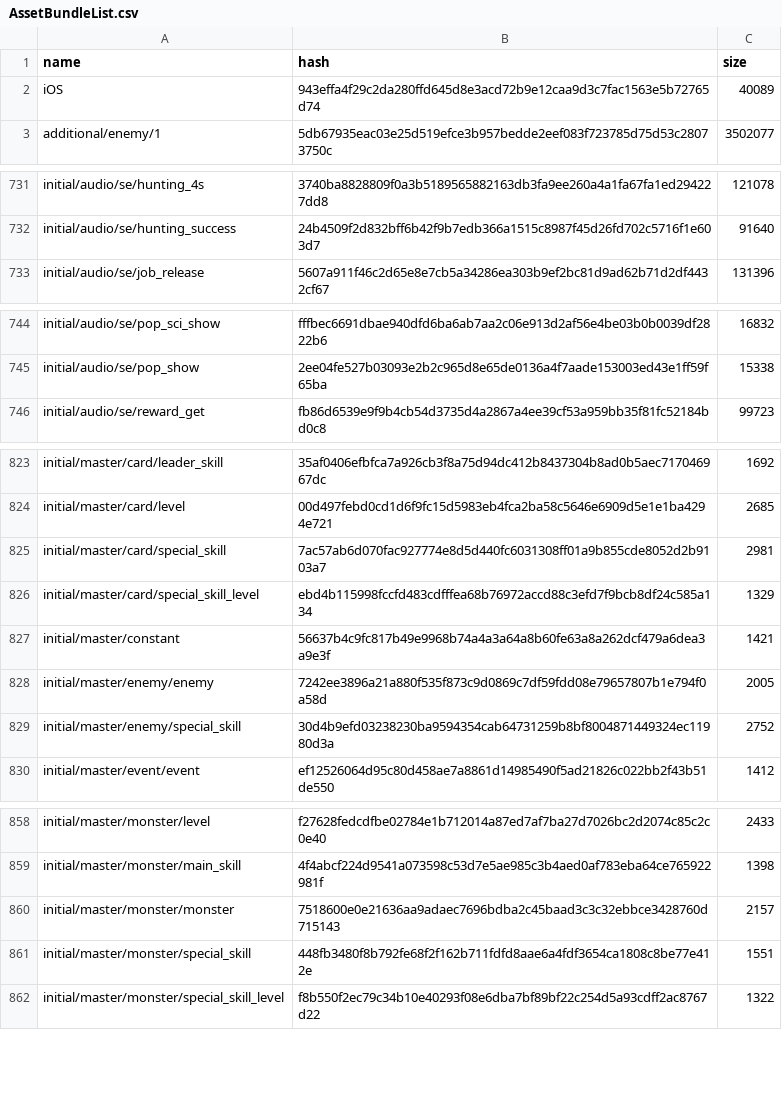
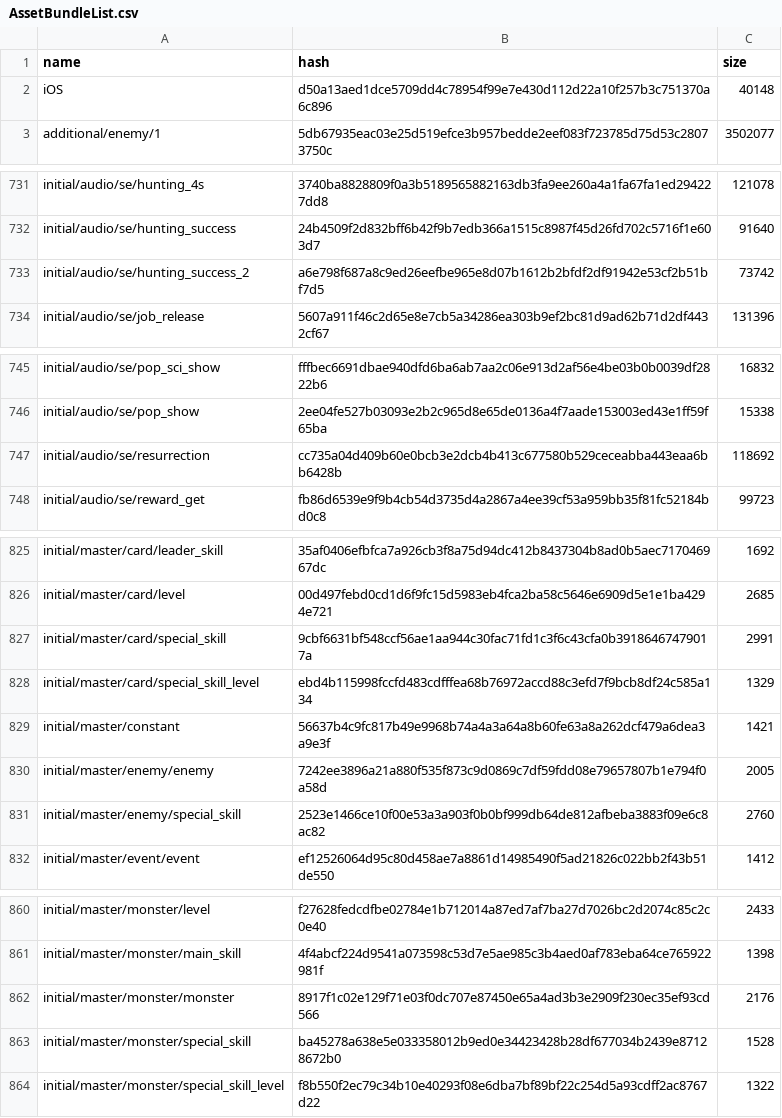
Before and after one commit to onederappli/AB_SF_iOS, a CSV file: 100/AssetBundleList.csv, drawn as a sheet; only a part is shown, gaps mark what is left out; the diff covers the shown part only.

```diff
--- a/100/AssetBundleList.csv
+++ b/100/AssetBundleList.csv
@@ -1,3 +1,3 @@
 name,hash,size
-iOS,943effa4f29c2da280ffd645d8e3acd72b9e12caa9d3c7fac1563e5b72765d74,40089
+iOS,d50a13aed1dce5709dd4c78954f99e7e430d112d22a10f257b3c751370a6c896,40148
 additional/enemy/1,5db67935eac03e25d519efce3b957bedde2eef083f723785d75d53c28073750c,3502077
@@ -732,2 +732,3 @@ initial/audio/se/hunting_4s,3740ba8828809f0a3b5189565882163db3fa9ee260a4a1fa67fa
 initial/audio/se/hunting_success,24b4509f2d832bff6b42f9b7edb366a1515c8987f45d26fd702c5716f1e603d7,91640
+initial/audio/se/hunting_success_2,a6e798f687a8c9ed26eefbe965e8d07b1612b2bfdf2df91942e53cf2b51bf7d5,73742
 initial/audio/se/job_release,5607a911f46c2d65e8e7cb5a34286ea303b9ef2bc81d9ad62b71d2df4432cf67,131396
@@ -745,2 +746,3 @@ initial/audio/se/pop_sci_show,fffbec6691dbae940dfd6ba6ab7aa2c06e913d2af56e4be03b
 initial/audio/se/pop_show,2ee04fe527b03093e2b2c965d8e65de0136a4f7aade153003ed43e1ff59f65ba,15338
+initial/audio/se/resurrection,cc735a04d409b60e0bcb3e2dcb4b413c677580b529ceceabba443eaa6bb6428b,118692
 initial/audio/se/reward_get,fb86d6539e9f9b4cb54d3735d4a2867a4ee39cf53a959bb35f81fc52184bd0c8,99723
@@ -824,3 +826,3 @@ initial/master/card/leader_skill,35af0406efbfca7a926cb3f8a75d94dc412b8437304b8ad
 initial/master/card/level,00d497febd0cd1d6f9fc15d5983eb4fca2ba58c5646e6909d5e1e1ba4294e721,2685
-initial/master/card/special_skill,7ac57ab6d070fac927774e8d5d440fc6031308ff01a9b855cde8052d2b9103a7,2981
+initial/master/card/special_skill,9cbf6631bf548ccf56ae1aa944c30fac71fd1c3f6c43cfa0b39186467479017a,2991
 initial/master/card/special_skill_level,ebd4b115998fccfd483cdfffea68b76972accd88c3efd7f9bcb8df24c585a134,1329
@@ -828,3 +830,3 @@ initial/master/constant,56637b4c9fc817b49e9968b74a4a3a64a8b60fe63a8a262dcf479a6d
 initial/master/enemy/enemy,7242ee3896a21a880f535f873c9d0869c7df59fdd08e79657807b1e794f0a58d,2005
-initial/master/enemy/special_skill,30d4b9efd03238230ba9594354cab64731259b8bf8004871449324ec11980d3a,2752
+initial/master/enemy/special_skill,2523e1466ce10f00e53a3a903f0b0bf999db64de812afbeba3883f09e6c8ac82,2760
 initial/master/event/event,ef12526064d95c80d458ae7a8861d14985490f5ad21826c022bb2f43b51de550,1412
@@ -859,4 +861,4 @@ initial/master/monster/level,f27628fedcdfbe02784e1b712014a87ed7af7ba27d7026bc2d2
 initial/master/monster/main_skill,4f4abcf224d9541a073598c53d7e5ae985c3b4aed0af783eba64ce765922981f,1398
-initial/master/monster/monster,7518600e0e21636aa9adaec7696bdba2c45baad3c3c32ebbce3428760d715143,2157
-initial/master/monster/special_skill,448fb3480f8b792fe68f2f162b711fdfd8aae6a4fdf3654ca1808c8be77e412e,1551
+initial/master/monster/monster,8917f1c02e129f71e03f0dc707e87450e65a4ad3b3e2909f230ec35ef93cd566,2176
+initial/master/monster/special_skill,ba45278a638e5e033358012b9ed0e34423428b28df677034b2439e87128672b0,1528
 initial/master/monster/special_skill_level,f8b550f2ec79c34b10e40293f08e6dba7bf89bf22c254d5a93cdff2ac8767d22,1322
```
Also changed, not shown: 10 edited cells elsewhere in this file, 22 other files.
